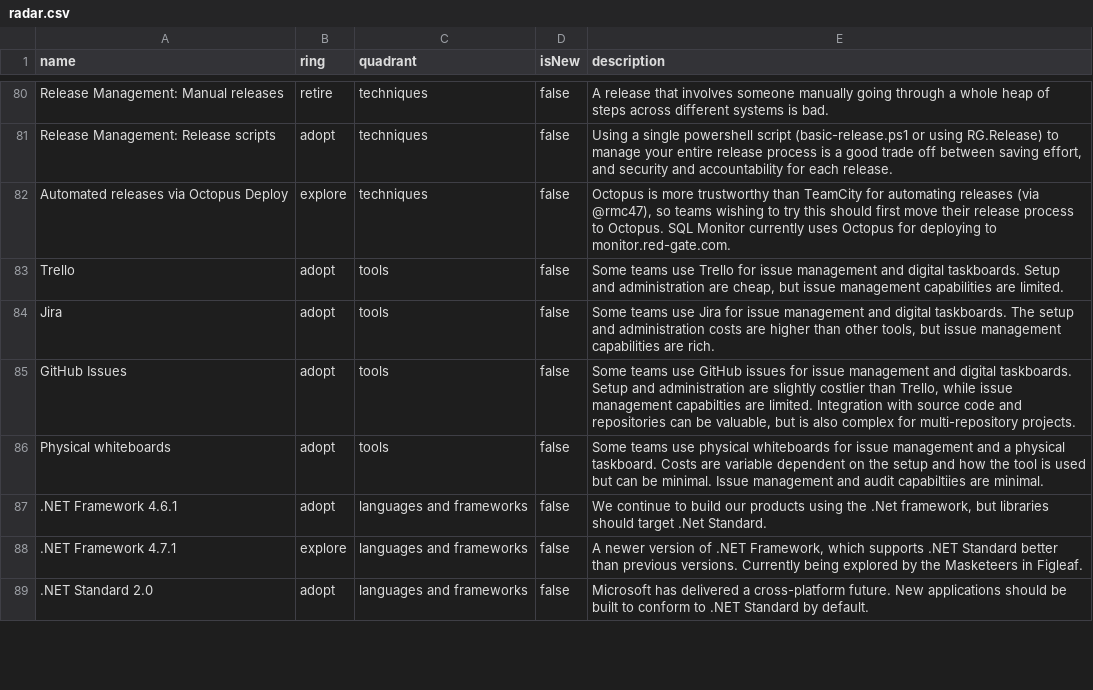
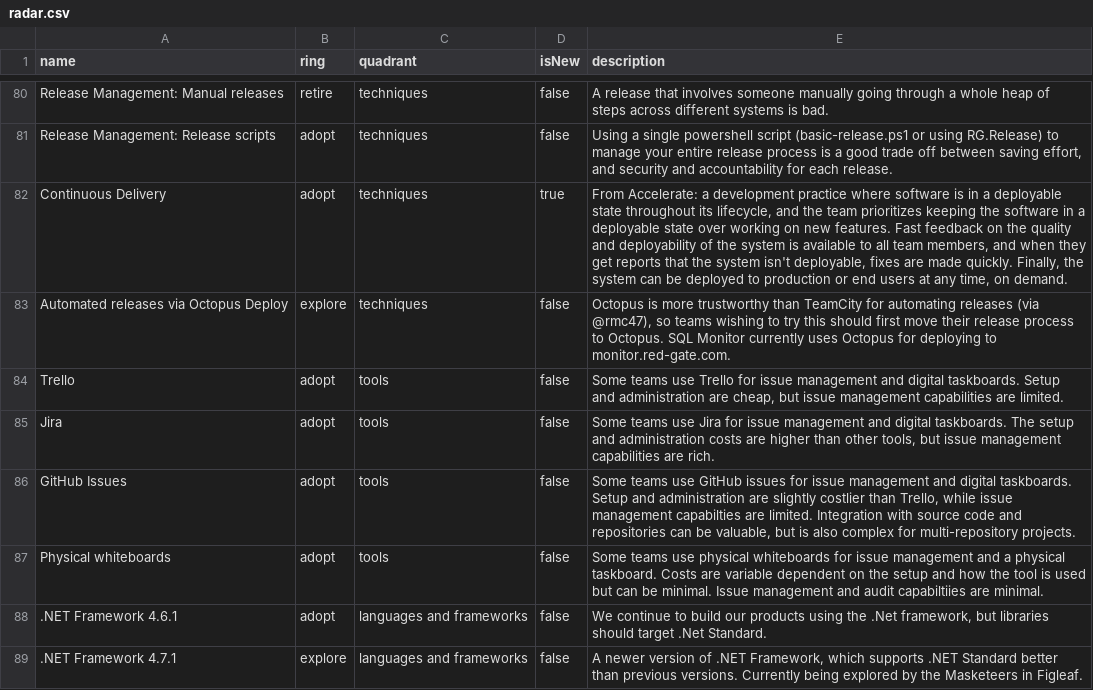
Before and after one commit to red-gate/Tech-Radar, a CSV file: radar.csv, drawn as a sheet; only a part is shown, gaps mark what is left out; the shorter side is filled out with more unchanged rows; the diff names each change by its address in the sheet, - before the commit and + after, or states it on an @@ line.

Commit message:
Add Continuous Delivery to Adopt

```diff
--- a/radar.csv
+++ b/radar.csv
+row 82: Continuous Delivery | adopt | techniques | true | From Accelerate: a development practice where software is in a deployable state throughout its lifecycle, and the team prioritizes keeping the software in a deployable state over working on new features. Fast feedback on the quality and deployability of the system is available to all team members, and when they get reports that the system isn't deployable, fixes are made quickly. Finally, the system can be deployed to production or end users at any time, on demand.
```
